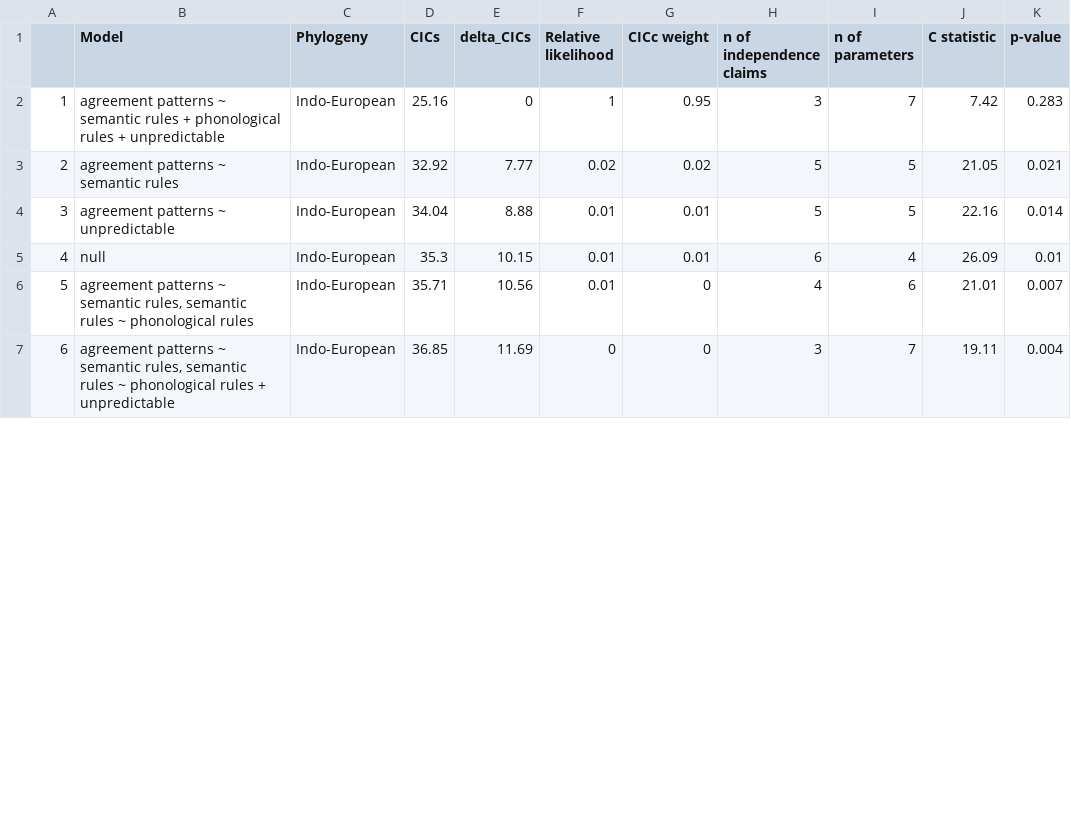
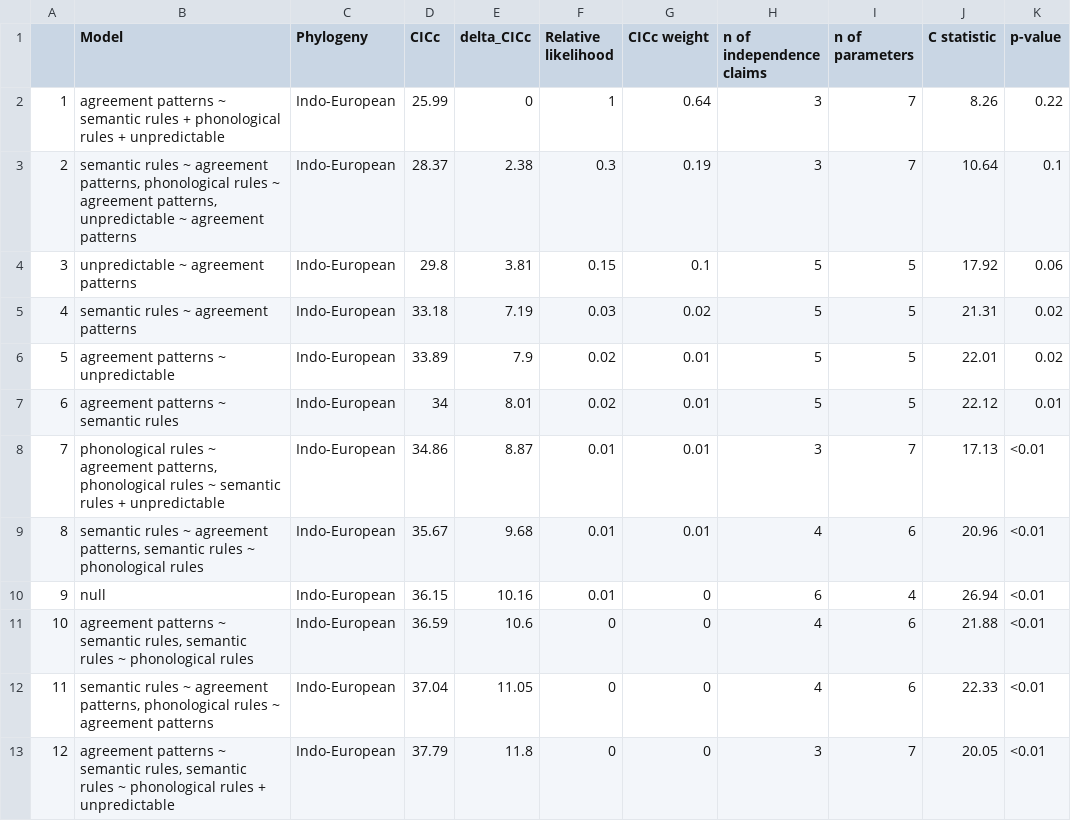
Before and after one commit to OlenaShcherbakova/Gender_complexity, a CSV file: output_tables/Phylopath_output_table_IE.csv, drawn as a sheet; only a part is shown; removed rows and columns are numbered as before the commit, all else as after; the diff covers the shown part only; the diff names each change by its address in the sheet, - before the commit and + after, or states it on an @@ line.

Commit message:
uploading tables based on new results

```diff
--- a/output_tables/Phylopath_output_table_IE.csv
+++ b/output_tables/Phylopath_output_table_IE.csv
-D1: CICs
+D1: CICc
-E1: delta_CICs
+E1: delta_CICc
-D2 (CICc): 25.16
+D2 (CICc): 25.99
-G2 (CICc weight): 0.95
+G2 (CICc weight): 0.64
-J2 (C statistic): 7.42
+J2 (C statistic): 8.26
-K2 (p-value): 0.283
+K2 (p-value): 0.22
-row 3: 2 | agreement patterns ~ semantic rules | Indo-European | 32.92 | 7.77 | 0.02 | 0.02 | 5 | 5 | 21.05 | 0.021
+row 3: 2 | semantic rules ~ agreement patterns, phonological rules ~ agreement patterns, unpredictable ~ agreement patterns | Indo-European | 28.37 | 2.38 | 0.3 | 0.19 | 3 | 7 | 10.64 | 0.1
+row 4: 3 | unpredictable ~ agreement patterns | Indo-European | 29.8 | 3.81 | 0.15 | 0.1 | 5 | 5 | 17.92 | 0.06
+row 5: 4 | semantic rules ~ agreement patterns | Indo-European | 33.18 | 7.19 | 0.03 | 0.02 | 5 | 5 | 21.31 | 0.02
@@ column A renumbered from row 6 down @@
-D6 (CICc): 34.04
+D6 (CICc): 33.89
-E6 (delta_CICc): 8.88
+E6 (delta_CICc): 7.9
-F6 (Relative likelihood): 0.01
+F6 (Relative likelihood): 0.02
-J6 (C statistic): 22.16
+J6 (C statistic): 22.01
-K6 (p-value): 0.014
+K6 (p-value): 0.02
+row 7: 6 | agreement patterns ~ semantic rules | Indo-European | 34 | 8.01 | 0.02 | 0.01 | 5 | 5 | 22.12 | 0.01
+row 8: 7 | phonological rules ~ agreement patterns, phonological rules ~ semantic rules + unpredictable | Indo-European | 34.86 | 8.87 | 0.01 | 0.01 | 3 | 7 | 17.13 | <0.01
+row 9: 8 | semantic rules ~ agreement patterns, semantic rules ~ phonological rules | Indo-European | 35.67 | 9.68 | 0.01 | 0.01 | 4 | 6 | 20.96 | <0.01
-D10 (CICc): 35.3
+D10 (CICc): 36.15
-E10 (delta_CICc): 10.15
+E10 (delta_CICc): 10.16
-G10 (CICc weight): 0.01
+G10 (CICc weight): 0
-J10 (C statistic): 26.09
+J10 (C statistic): 26.94
-K10 (p-value): 0.01
+K10 (p-value): <0.01
-D11 (CICc): 35.71
+D11 (CICc): 36.59
-E11 (delta_CICc): 10.56
+E11 (delta_CICc): 10.6
-F11 (Relative likelihood): 0.01
+F11 (Relative likelihood): 0
-J11 (C statistic): 21.01
+J11 (C statistic): 21.88
-K11 (p-value): 0.007
+K11 (p-value): <0.01
+row 12: 11 | semantic rules ~ agreement patterns, phonological rules ~ agreement patterns | Indo-European | 37.04 | 11.05 | 0 | 0 | 4 | 6 | 22.33 | <0.01
-D13 (CICc): 36.85
+D13 (CICc): 37.79
-E13 (delta_CICc): 11.69
+E13 (delta_CICc): 11.8
-J13 (C statistic): 19.11
+J13 (C statistic): 20.05
-K13 (p-value): 0.004
+K13 (p-value): <0.01
```
Also changed, not shown: 4 added rows, 1 removed row and 12 edited cells elsewhere in this file, output_tables/Phylopath_output_table_B.csv, output_tables/Phylopath_output_table_W.csv.
